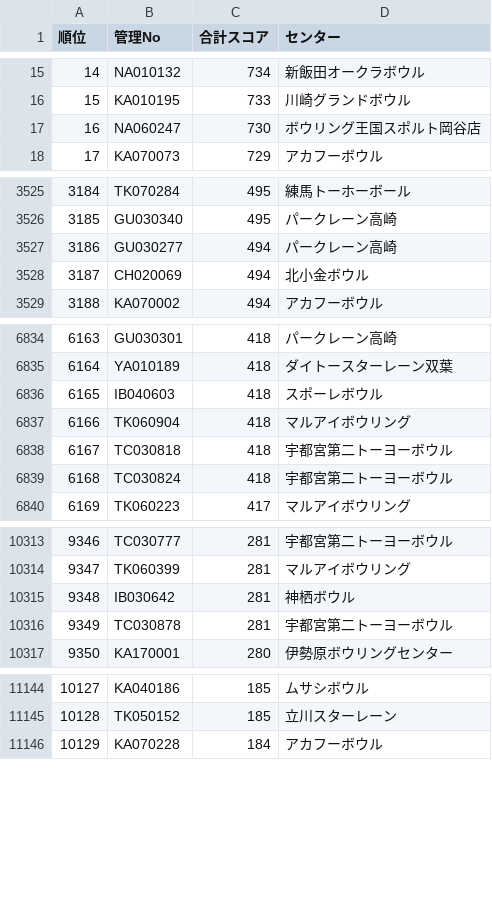
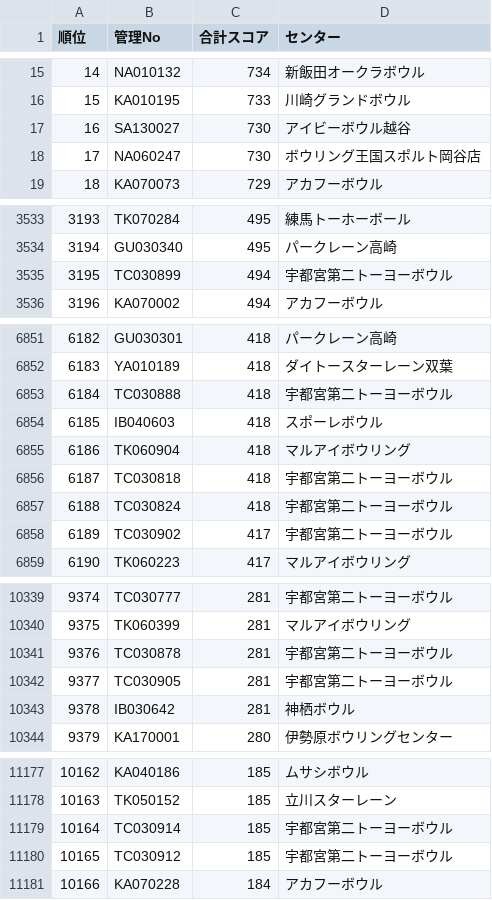
Before and after one commit to takehiko2324/ranking2026, a CSV file: ranking.csv, drawn as a sheet; only a part is shown, gaps mark what is left out; addresses are those after the commit; the diff covers the shown part only; the diff names each change by its address in the sheet, - before the commit and + after, or states it on an @@ line.

Commit message:
Update ranking.csv from FileMaker

```diff
--- a/ranking.csv
+++ b/ranking.csv
+row 17: 16 | SA130027 | 730 | アイビーボウル越谷
@@ column A (順位) renumbered between rows 18 and 11339 @@
@@ row 3527 moved to row 3582: 3239 @@
@@ row 3528 moved to row 3544: 3204 @@
+row 3535: 3195 | TC030899 | 494 | 宇都宮第二トーヨーボウル
+row 6853: 6184 | TC030888 | 418 | 宇都宮第二トーヨーボウル
+row 6858: 6189 | TC030902 | 417 | 宇都宮第二トーヨーボウル
+row 10342: 9377 | TC030905 | 281 | 宇都宮第二トーヨーボウル
@@ row 10315 moved to row 10343: 9378 @@
+row 11179: 10164 | TC030914 | 185 | 宇都宮第二トーヨーボウル
+row 11180: 10165 | TC030912 | 185 | 宇都宮第二トーヨーボウル
```
Also changed, not shown: 28 added rows, 38 moved rows and 2 edited cells elsewhere in this file.
